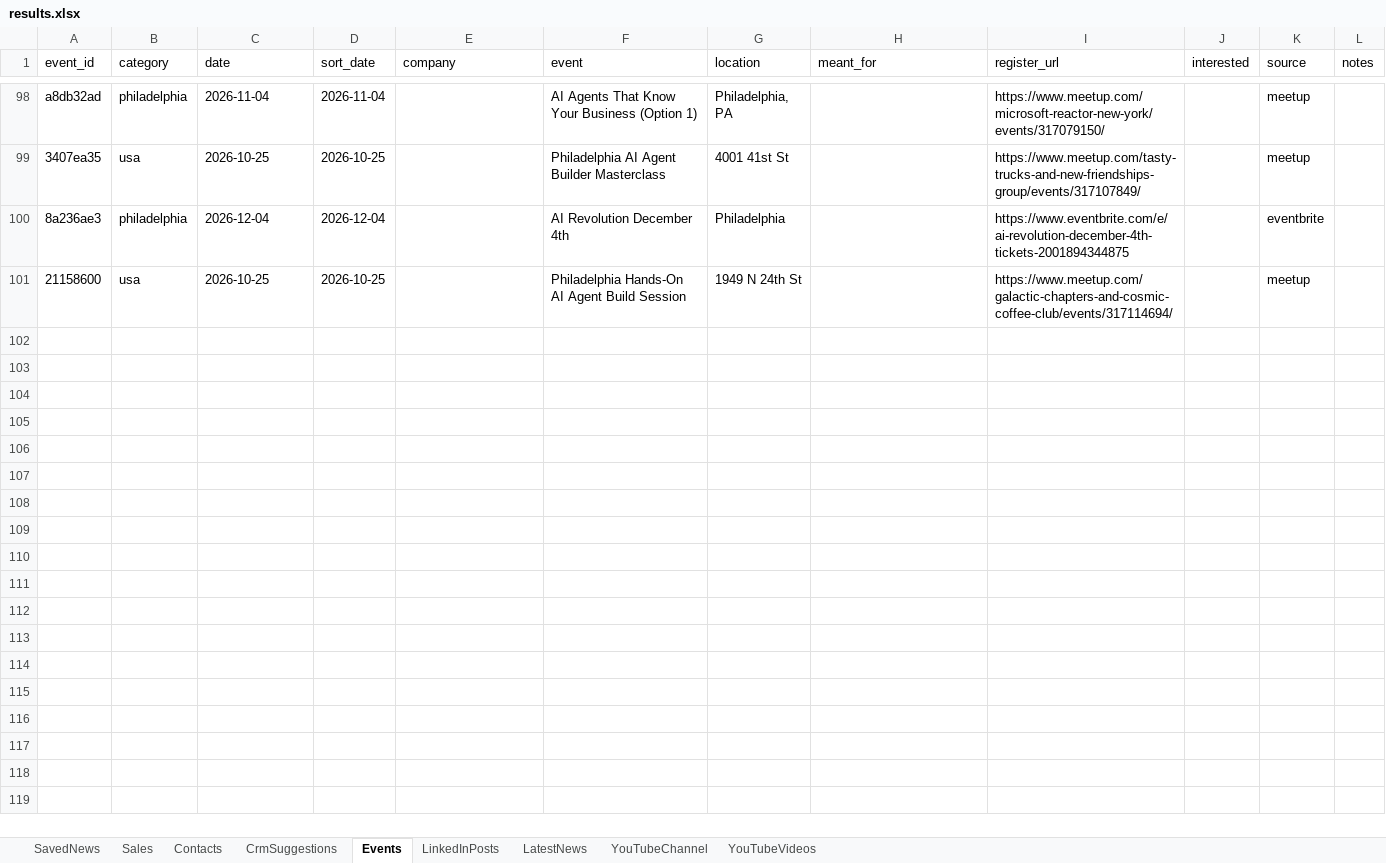
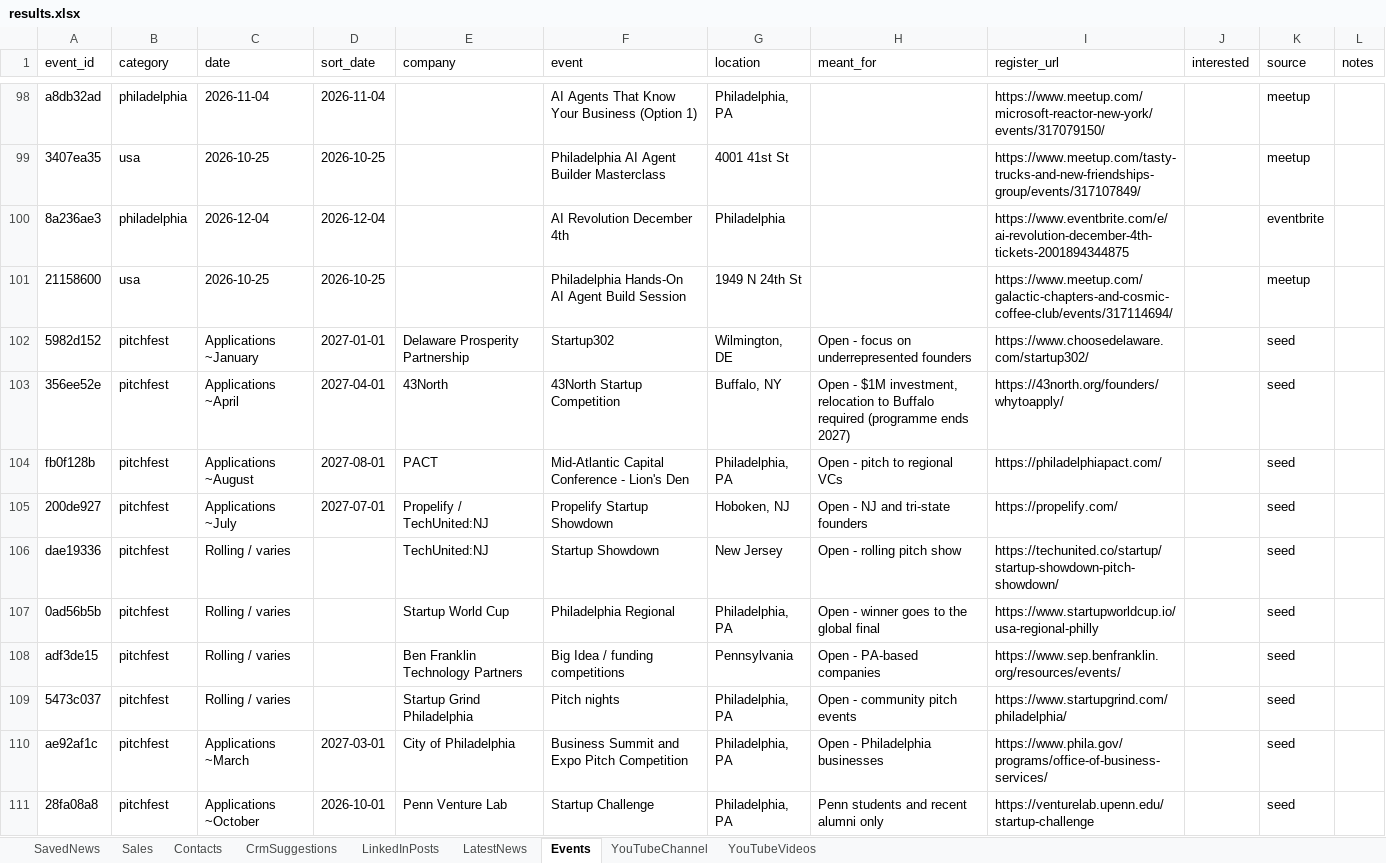
Before and after one commit to arbrainbolt-sudo/contact-agent, an Excel workbook: results.xlsx, sheet Events, drawn as a sheet; only a part is shown, gaps mark what is left out; values as stored, in another font and other column widths than the file's, no borders; the diff covers the shown part only; the diff names each change by its address in the sheet, - before the commit and + after, or states it on an @@ line.

```diff
--- a/results.xlsx (sheet Events)
+++ b/results.xlsx (sheet Events)
@@ sheet tab order changed: SavedNews | Sales | Contacts | CrmSuggestions | LinkedInPosts | LatestNews | Events | YouTubeChannel | YouTubeVideos @@
+row 102: 5982d152 | pitchfest | Applications ~January | 2027-01-01 | Delaware Prosperity Partnership | Startup302 | Wilmington, DE | Open - focus on underrepresented founders | https://www.choosedelaware.com/startup302/ |  | seed
+row 103: 356ee52e | pitchfest | Applications ~April | 2027-04-01 | 43North | 43North Startup Competition | Buffalo, NY | Open - $1M investment, relocation to Buffalo required (programme ends 2027) | https://43north.org/founders/whytoapply/ |  | seed
+row 104: fb0f128b | pitchfest | Applications ~August | 2027-08-01 | PACT | Mid-Atlantic Capital Conference - Lion's Den | Philadelphia, PA | Open - pitch to regional VCs | https://philadelphiapact.com/ |  | seed
+row 105: 200de927 | pitchfest | Applications ~July | 2027-07-01 | Propelify / TechUnited:NJ | Propelify Startup Showdown | Hoboken, NJ | Open - NJ and tri-state founders | https://propelify.com/ |  | seed
+row 106: dae19336 | pitchfest | Rolling / varies |  | TechUnited:NJ | Startup Showdown | New Jersey | Open - rolling pitch show | https://techunited.co/startup/startup-showdown-pitch-showdown/ |  | seed
+row 107: 0ad56b5b | pitchfest | Rolling / varies |  | Startup World Cup | Philadelphia Regional | Philadelphia, PA | Open - winner goes to the global final | https://www.startupworldcup.io/usa-regional-philly |  | seed
+row 108: adf3de15 | pitchfest | Rolling / varies |  | Ben Franklin Technology Partners | Big Idea / funding competitions | Pennsylvania | Open - PA-based companies | https://www.sep.benfranklin.org/resources/events/ |  | seed
+row 109: 5473c037 | pitchfest | Rolling / varies |  | Startup Grind Philadelphia | Pitch nights | Philadelphia, PA | Open - community pitch events | https://www.startupgrind.com/philadelphia/ |  | seed
+row 110: ae92af1c | pitchfest | Applications ~March | 2027-03-01 | City of Philadelphia | Business Summit and Expo Pitch Competition | Philadelphia, PA | Open - Philadelphia businesses | https://www.phila.gov/programs/office-of-business-services/ |  | seed
+row 111: 28fa08a8 | pitchfest | Applications ~October | 2026-10-01 | Penn Venture Lab | Startup Challenge | Philadelphia, PA | Penn students and recent alumni only | https://venturelab.upenn.edu/startup-challenge |  | seed
```
Also changed, not shown: 25 added rows elsewhere in this sheet, sheet YouTubeChannel, sheet YouTubeVideos, results_backup.xlsx, 2 other files.
